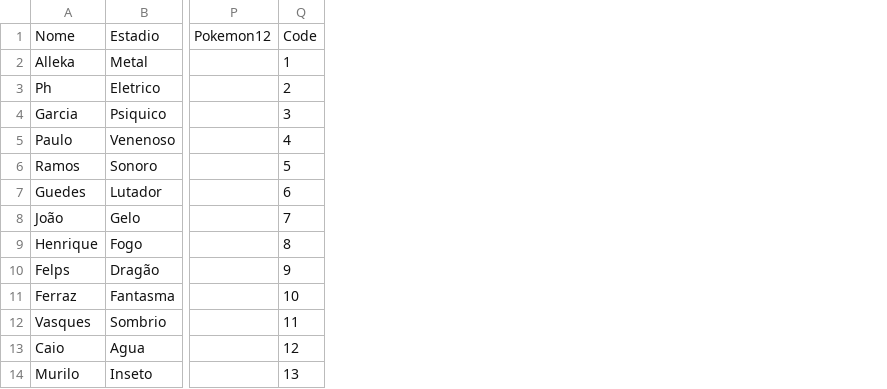
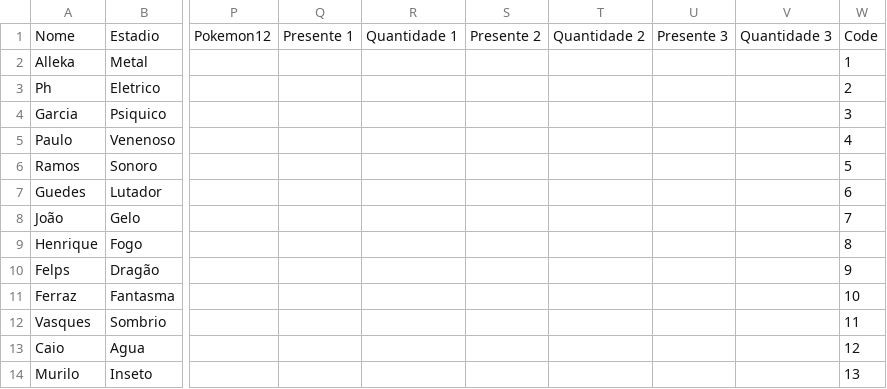
Before and after one commit to Leonn190/Pokemon-Global-Server-Definitivo, a CSV file: Dados/Pokemon Global Server - NPC Combatente.csv, drawn as a sheet; only a part is shown, gaps mark what is left out; the diff names each change by its address in the sheet, - before the commit and + after, or states it on an @@ line.

```diff
--- a/Dados/Pokemon Global Server - NPC Combatente.csv
+++ b/Dados/Pokemon Global Server - NPC Combatente.csv
+column Q, row 1: Presente 1
+column R, row 1: Quantidade 1
+column S, row 1: Presente 2
+column T, row 1: Quantidade 2
+column U, row 1: Presente 3
+column V, row 1: Quantidade 3
```
Also changed, not shown: Dados/Pokemon Global Server - NPC Vendedor.csv.
